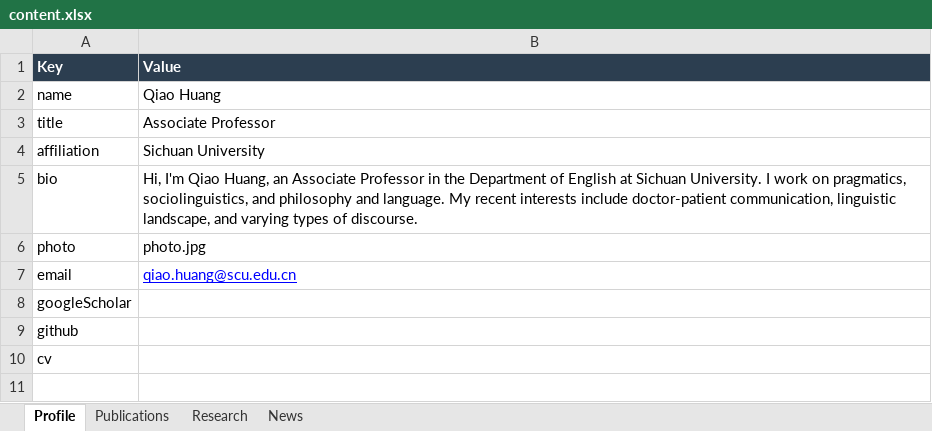
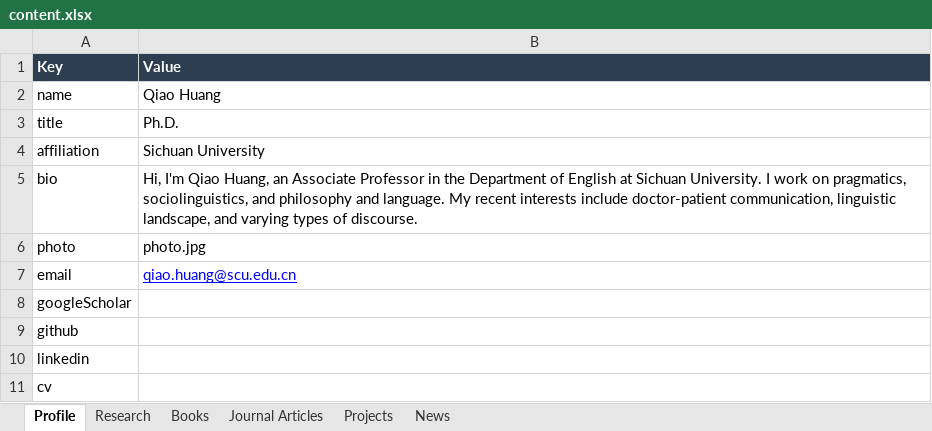
Before and after one commit to qiaohuang25/Homepage, an Excel workbook: content.xlsx, sheet Profile, drawn as a sheet; values as stored, in another font and other column widths than the file's, no borders; the diff names each change by its address in the sheet, - before the commit and + after, or states it on an @@ line.

```diff
--- a/content.xlsx (sheet Profile)
+++ b/content.xlsx (sheet Profile)
-sheet tab: Publications
+sheet tab: Journal Articles
+sheet tab: Books
+sheet tab: Projects
@@ sheet tab order changed: Profile | Research | Books | Journal Articles | Projects | News @@
-B3 (Value): Associate Professor
+B3 (Value): Ph.D.
+row 10: linkedin
```
Also changed, not shown: sheet Journal Articles, sheet Research.
